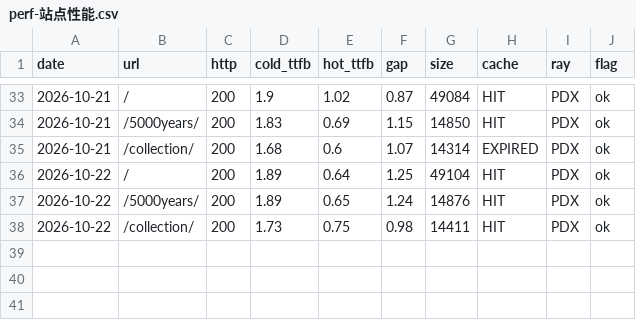
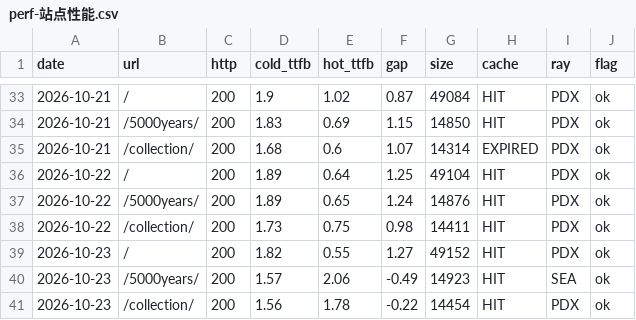
Before and after one commit to GeekBilly/theseventhrealm, a CSV file: 11-运营/data/perf-站点性能.csv, drawn as a sheet; only a part is shown, gaps mark what is left out.

```diff
--- a/11-运营/data/perf-站点性能.csv
+++ b/11-运营/data/perf-站点性能.csv
@@ -38 +38,4 @@ date,url,http,cold_ttfb,hot_ttfb,gap,size,cache,ray,flag
 2026-10-22,/collection/,200,1.73,0.75,0.98,14411,HIT,PDX,ok
+2026-10-23,/,200,1.82,0.55,1.27,49152,HIT,PDX,ok
+2026-10-23,/5000years/,200,1.57,2.06,-0.49,14923,HIT,SEA,ok
+2026-10-23,/collection/,200,1.56,1.78,-0.22,14454,HIT,PDX,ok
```
Also changed, not shown: 04-市场/03-推广获客/数据回收/站点分析/站点数据.csv, 11-运营/data/credits-budget.csv, 12 other files.
